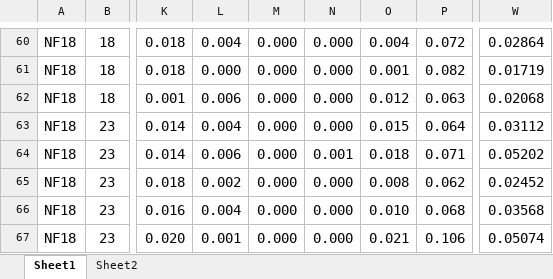
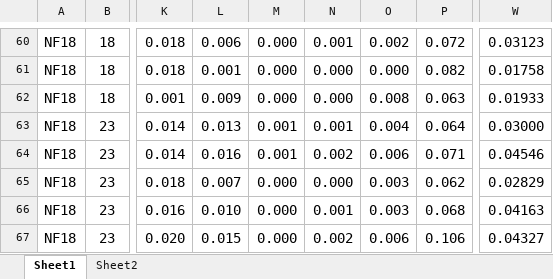
Before and after one commit to tbrycekelly/Yingling, an Excel workbook: Data/NF_MCMC Data.xlsx, sheet Sheet1, drawn as a sheet; only a part is shown, gaps mark what is left out; values as stored, in another font and other column widths than the file's, no borders; charts and pictures and conditional formats not drawn; the diff covers the shown part only; the diff names each change by its address in the sheet, - before the commit and + after, or states it on an @@ line.

```diff
--- a/Data/NF_MCMC Data.xlsx (sheet Sheet1)
+++ b/Data/NF_MCMC Data.xlsx (sheet Sheet1)
-L60: 0.004
+L60: 0.006
-N60: 0.000
+N60: 0.001
-O60: 0.004
+O60: 0.002
-W60: 0.02864
+W60: 0.03123
-L61: 0.000
+L61: 0.001
-O61: 0.001
+O61: 0.000
-W61: 0.01719
+W61: 0.01758
-L62: 0.006
+L62: 0.009
-O62: 0.012
+O62: 0.008
-W62: 0.02068
+W62: 0.01933
-L63: 0.004
+L63: 0.013
-M63:M64: 0.000
+M63:M64: 0.001
-N63: 0.000
+N63: 0.001
-O63: 0.015
+O63: 0.004
-W63: 0.03112
+W63: 0.03000
-L64: 0.006
+L64: 0.016
-N64: 0.001
+N64: 0.002
-O64: 0.018
+O64: 0.006
-W64: 0.05202
+W64: 0.04546
-L65: 0.002
+L65: 0.007
-O65: 0.008
+O65: 0.003
-W65: 0.02452
+W65: 0.02829
-L66: 0.004
+L66: 0.010
-N66: 0.000
+N66: 0.001
-O66: 0.010
+O66: 0.003
-W66: 0.03568
+W66: 0.04163
-L67: 0.001
+L67: 0.015
-N67: 0.000
+N67: 0.002
-O67: 0.021
+O67: 0.006
-W67: 0.05074
+W67: 0.04327
```
Also changed, not shown: 278 edited cells elsewhere in this sheet, charts or pictures, Data/NF_Model Parameters.xlsx, 2 other files.
